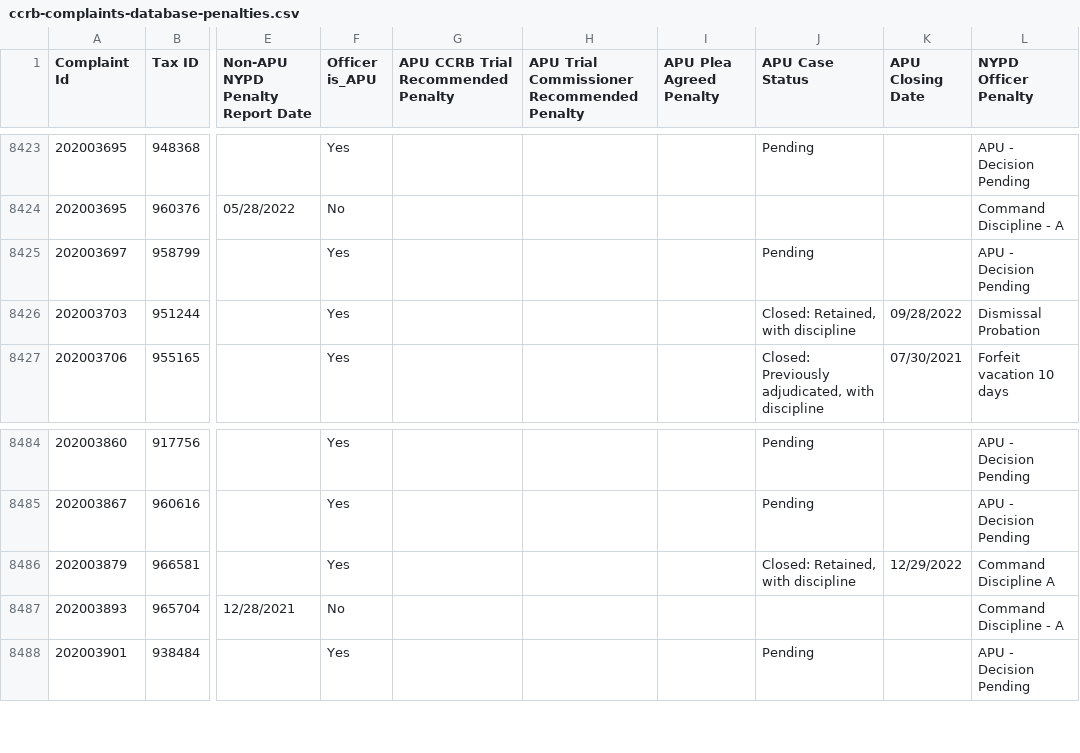
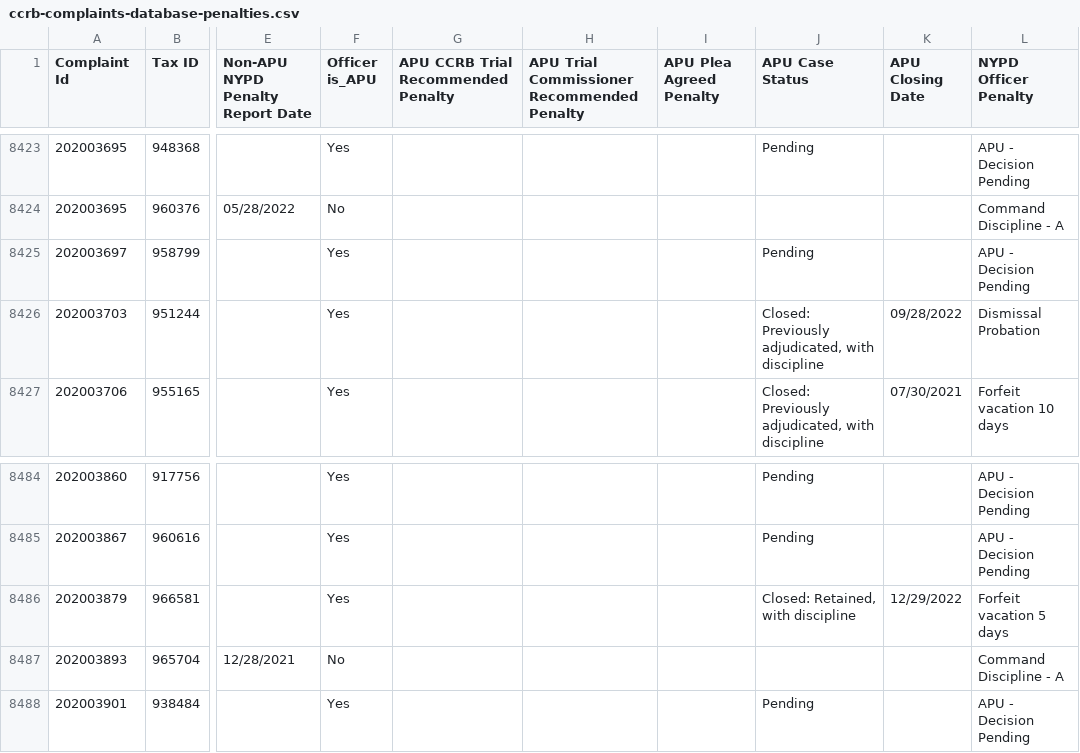
Before and after one commit to ryanwatkins/ccrb-complaints-database, a CSV file: ccrb-complaints-database-penalties.csv, drawn as a sheet; only a part is shown, gaps mark what is left out; the diff covers the shown part only; the diff names each change by its address in the sheet, - before the commit and + after, or states it on an @@ line.

```diff
--- a/ccrb-complaints-database-penalties.csv
+++ b/ccrb-complaints-database-penalties.csv
-J8426 (APU Case Status): Closed: Retained, with discipline
+J8426 (APU Case Status): Closed: Previously adjudicated, with discipline
-L8486 (NYPD Officer Penalty): Command Discipline A
+L8486 (NYPD Officer Penalty): Forfeit vacation 5 days
```
Also changed, not shown: 15 added rows and 10 edited cells elsewhere in this file.
